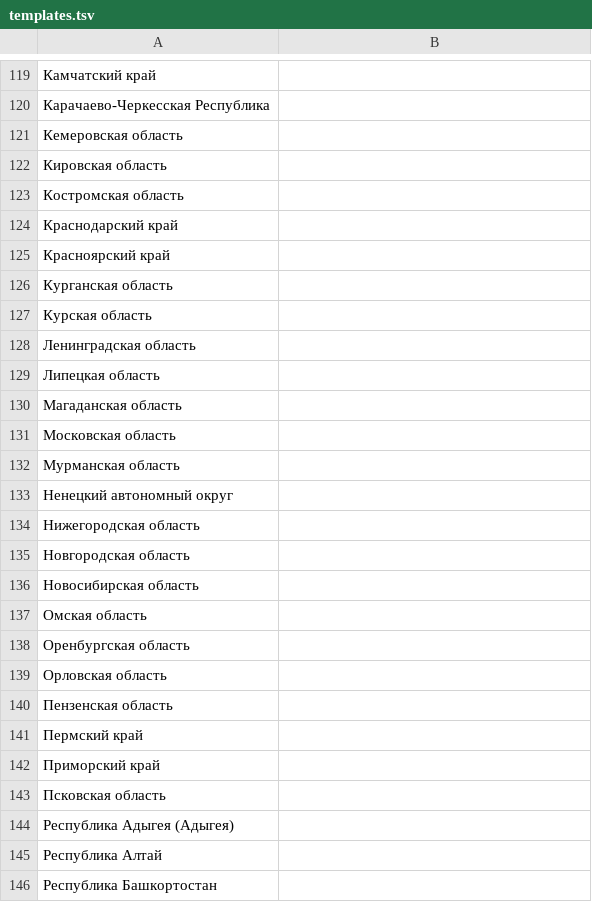
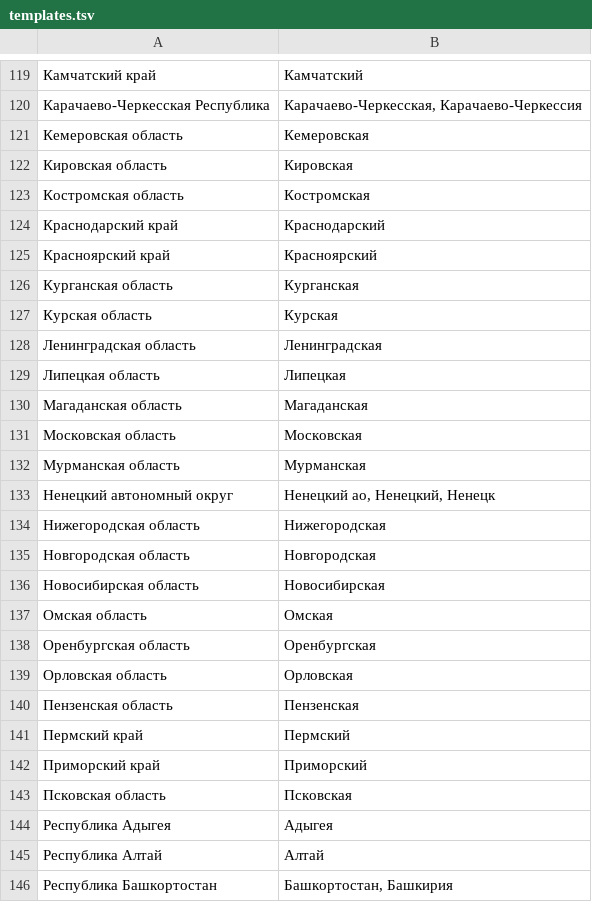
Before and after one commit to deeppavlov/sberdemo, a TSV file: templates.tsv, drawn as a sheet; only a part is shown, gaps mark what is left out; removed rows and columns are numbered as before the commit, all else as after; the diff covers the shown part only; the diff names each change by its address in the sheet, - before the commit and + after, or states it on an @@ line.

```diff
--- a/templates.tsv
+++ b/templates.tsv
-B119: (empty)
+B119: Камчатский
-B120: (empty)
+B120: Карачаево-Черкесская, Карачаево-Черкессия
-B121: (empty)
+B121: Кемеровская
-B122: (empty)
+B122: Кировская
-B123: (empty)
+B123: Костромская
-B124: (empty)
+B124: Краснодарский
-B125: (empty)
+B125: Красноярский
-B126: (empty)
+B126: Курганская
-B127: (empty)
+B127: Курская
-B128: (empty)
+B128: Ленинградская
-B129: (empty)
+B129: Липецкая
-B130: (empty)
+B130: Магаданская
-B131: (empty)
+B131: Московская
-B132: (empty)
+B132: Мурманская
-B133: (empty)
+B133: Ненецкий ао, Ненецкий, Ненецк
-B134: (empty)
+B134: Нижегородская
-B135: (empty)
+B135: Новгородская
-B136: (empty)
+B136: Новосибирская
-B137: (empty)
+B137: Омская
-B138: (empty)
+B138: Оренбургская
-B139: (empty)
+B139: Орловская
-B140: (empty)
+B140: Пензенская
-B141: (empty)
+B141: Пермский
-B142: (empty)
+B142: Приморский
-B143: (empty)
+B143: Псковская
-row 144: Республика Адыгея (Адыгея)
+row 144: Республика Адыгея | Адыгея
-B145: (empty)
+B145: Алтай
-B146: (empty)
+B146: Башкортостан, Башкирия
```
Also changed, not shown: 2 added rows, 2 removed rows and 64 edited cells elsewhere in this file, 1 other file.
